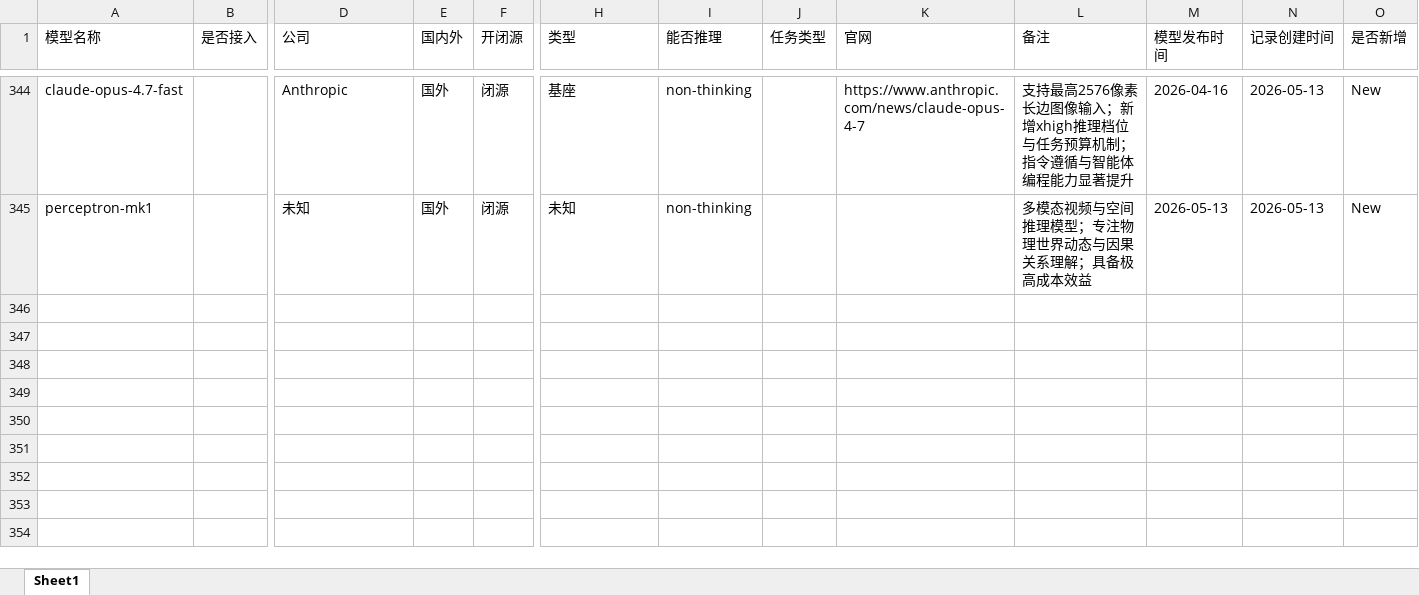
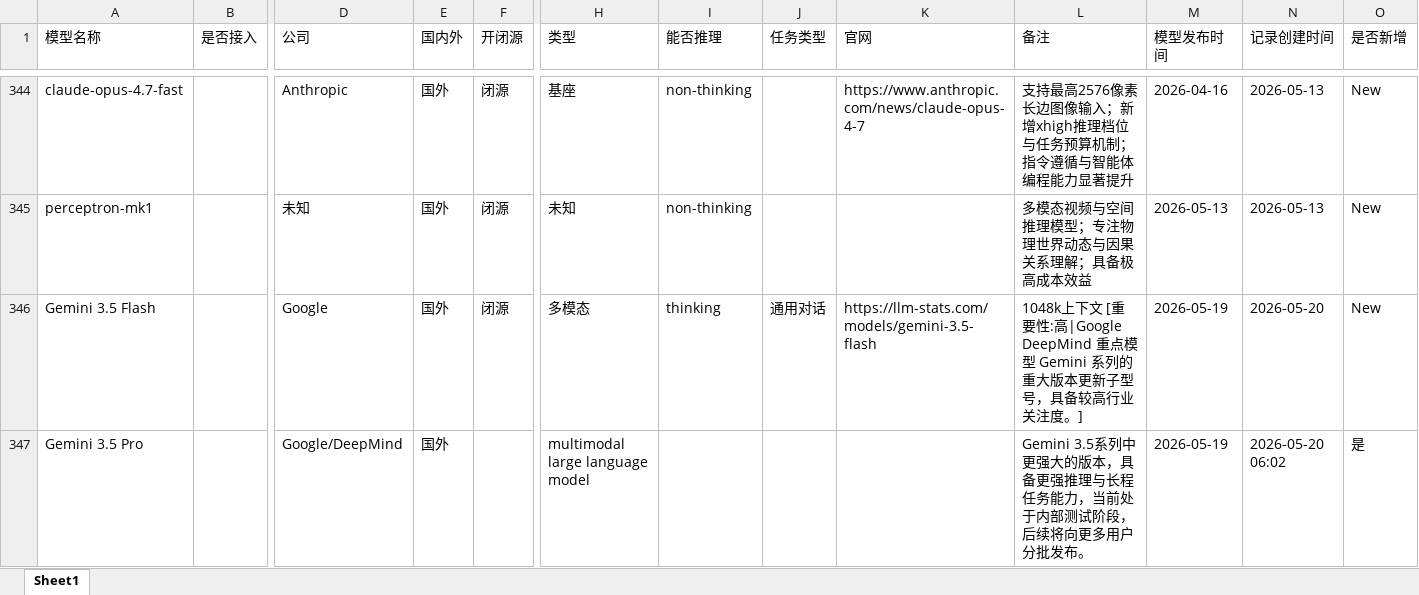
Before and after one commit to yqiu07/ai-models-tracker-site, an Excel workbook: Model_Navigate/data/Object-Models.xlsx, sheet Sheet1, drawn as a sheet; only a part is shown, gaps mark what is left out; values as stored, in another font and other column widths than the file's, no borders; rows hold the shown columns only; the diff covers the shown part only; the diff names each change by its address in the sheet, - before the commit and + after, or states it on an @@ line.

```diff
--- a/Model_Navigate/data/Object-Models.xlsx (sheet Sheet1)
+++ b/Model_Navigate/data/Object-Models.xlsx (sheet Sheet1)
+row 346: Gemini 3.5 Flash |  | Google | 国外 | 闭源 | 多模态 | thinking | 通用对话 | https://llm-stats.com/models/gemini-3.5-flash | 1048k上下文 [重要性:高|Google DeepMind 重点模型 Gemini 系列的重大版本更新子型号，具备较高行业关注度。] | 2026-05-19 | 2026-05-20 | New
+row 347: Gemini 3.5 Pro |  | Google/DeepMind | 国外 |  | multimodal large language model |  |  |  | Gemini 3.5系列中更强大的版本，具备更强推理与长程任务能力，当前处于内部测试阶段，后续将向更多用户分批发布。 | 2026-05-19 | 2026-05-20 06:02 | 是
```
Also changed, not shown: 4 added rows and cell formats elsewhere in this sheet, Model_Navigate/data/Object-Models-Updated.xlsx, 12 other files.
